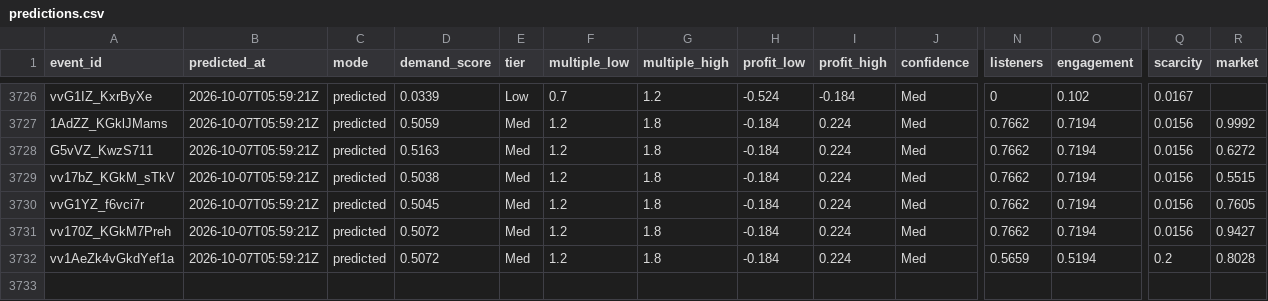
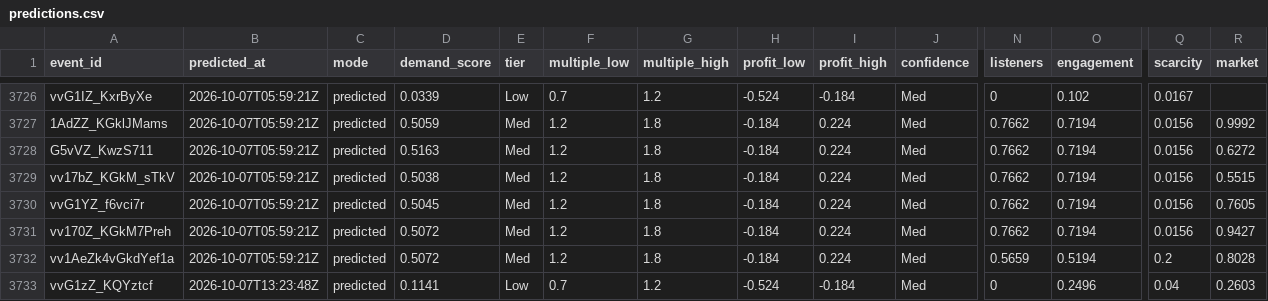
Before and after one commit to TylerWichman/presalewatch, a CSV file: db/predictions.csv, drawn as a sheet; only a part is shown, gaps mark what is left out; rows hold the shown columns only; the diff names each change by its address in the sheet, - before the commit and + after, or states it on an @@ line.

```diff
--- a/db/predictions.csv
+++ b/db/predictions.csv
+row 3733: vvG1zZ_KQYztcf | 2026-10-07T13:23:48Z | predicted | 0.1141 | Low | 0.7 | 1.2 | -0.524 | -0.184 | Med | 0 | 0.2496 | 0.04 | 0.2603
```
Also changed, not shown: db/artists.csv, db/events.csv, 2 other files.
